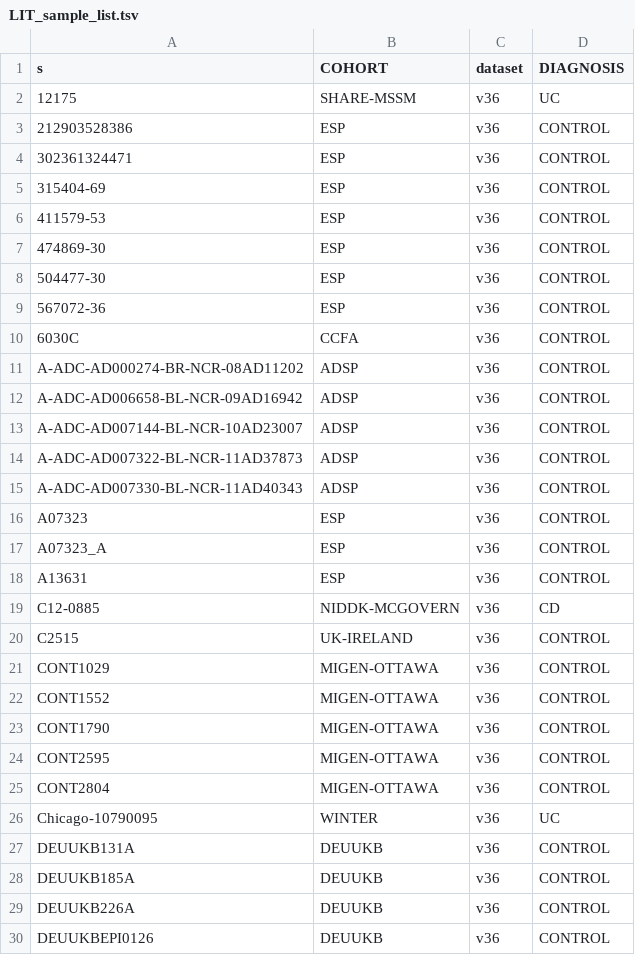
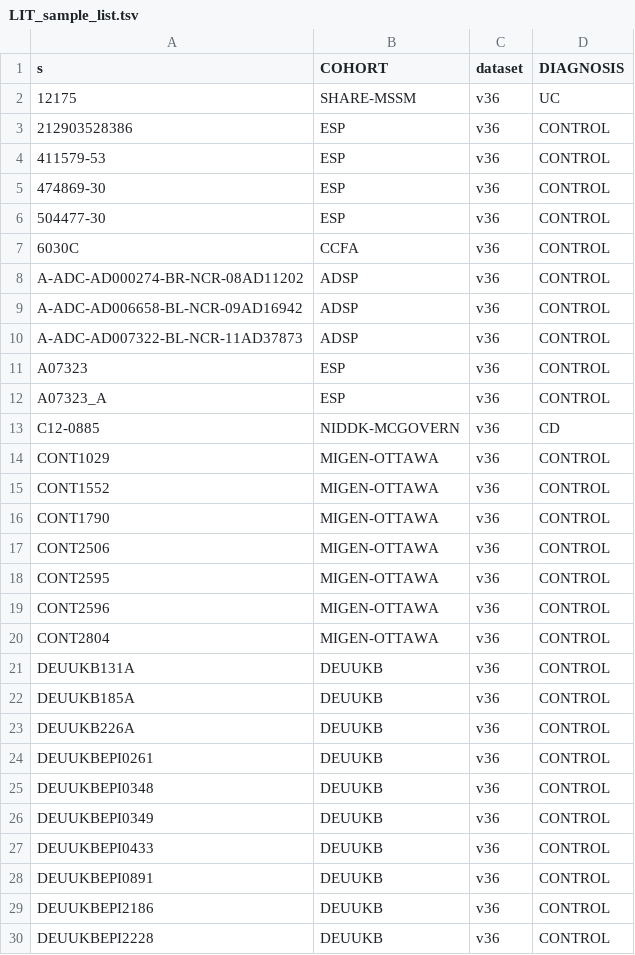
Before and after one commit to rivas-lab/ibd-exomes, a TSV file: analyses/population_splitting/final_population_lists/LIT_sample_list.tsv, drawn as a sheet; only a part is shown; the shorter side is filled out with more unchanged rows; the diff covers the shown part only.

```diff
--- a/analyses/population_splitting/final_population_lists/LIT_sample_list.tsv
+++ b/analyses/population_splitting/final_population_lists/LIT_sample_list.tsv
@@ -3,4 +3,2 @@ s	COHORT	dataset	DIAGNOSIS
 212903528386	ESP	v36	CONTROL
-302361324471	ESP	v36	CONTROL
-315404-69	ESP	v36	CONTROL
 411579-53	ESP	v36	CONTROL
@@ -8,3 +6,2 @@ s	COHORT	dataset	DIAGNOSIS
 504477-30	ESP	v36	CONTROL
-567072-36	ESP	v36	CONTROL
 6030C	CCFA	v36	CONTROL
@@ -12,10 +9,6 @@ A-ADC-AD000274-BR-NCR-08AD11202	ADSP	v36	CONTROL
 A-ADC-AD006658-BL-NCR-09AD16942	ADSP	v36	CONTROL
-A-ADC-AD007144-BL-NCR-10AD23007	ADSP	v36	CONTROL
 A-ADC-AD007322-BL-NCR-11AD37873	ADSP	v36	CONTROL
-A-ADC-AD007330-BL-NCR-11AD40343	ADSP	v36	CONTROL
 A07323	ESP	v36	CONTROL
 A07323_A	ESP	v36	CONTROL
-A13631	ESP	v36	CONTROL
 C12-0885	NIDDK-MCGOVERN	v36	CD
-C2515	UK-IRELAND	v36	CONTROL
 CONT1029	MIGEN-OTTAWA	v36	CONTROL
@@ -23,5 +16,6 @@ CONT1552	MIGEN-OTTAWA	v36	CONTROL
 CONT1790	MIGEN-OTTAWA	v36	CONTROL
+CONT2506	MIGEN-OTTAWA	v36	CONTROL
 CONT2595	MIGEN-OTTAWA	v36	CONTROL
+CONT2596	MIGEN-OTTAWA	v36	CONTROL
 CONT2804	MIGEN-OTTAWA	v36	CONTROL
-Chicago-10790095	WINTER	v36	UC
 DEUUKB131A	DEUUKB	v36	CONTROL
@@ -29,2 +23 @@ DEUUKB185A	DEUUKB	v36	CONTROL
 DEUUKB226A	DEUUKB	v36	CONTROL
-DEUUKBEPI0126	DEUUKB	v36	CONTROL
```
Also changed, not shown: 9 added rows, 17 removed rows and 3 edited cells elsewhere in this file, analyses/population_splitting/final_population_lists/AJ_sample_list.tsv, analyses/population_splitting/final_population_lists/FC_sample_list.tsv, 4 other files.
